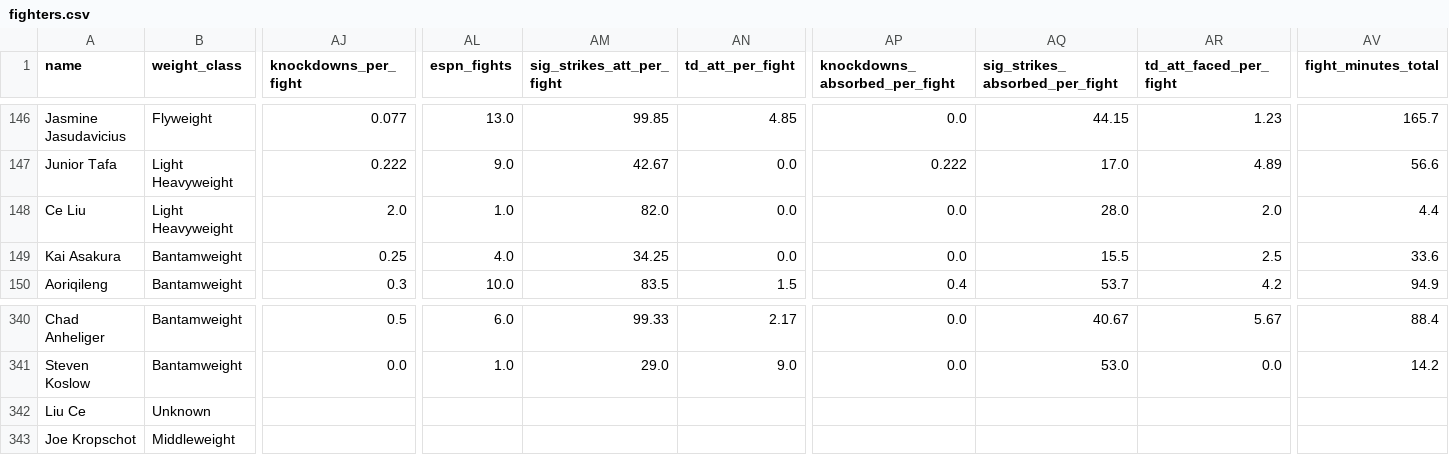
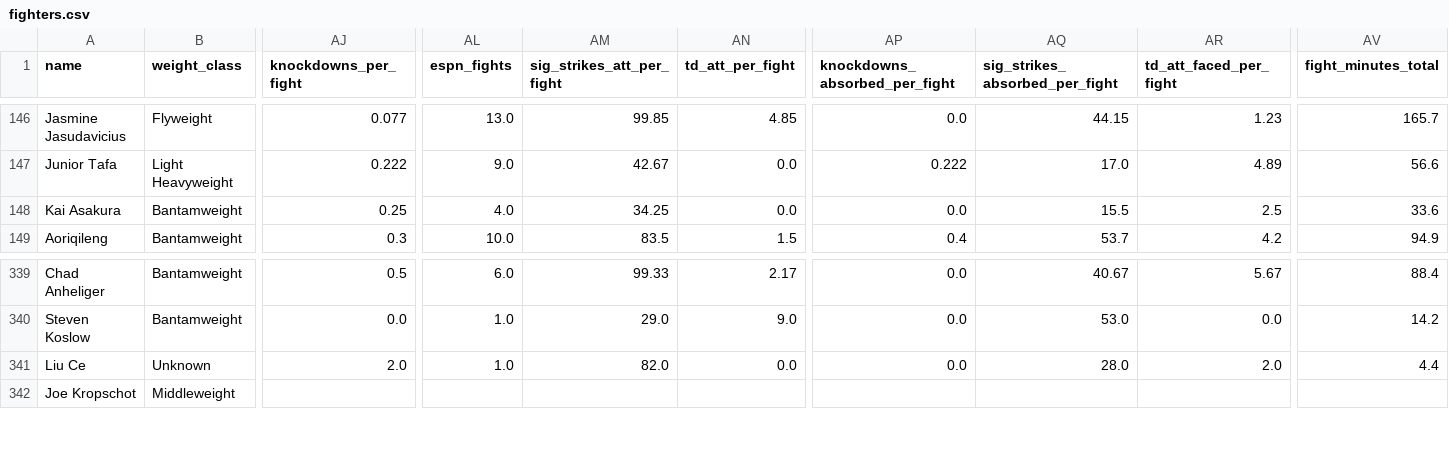
Before and after one commit to sb98park/ufc-edge-finder, a CSV file: data/fighters.csv, drawn as a sheet; only a part is shown, gaps mark what is left out; removed rows and columns are numbered as before the commit, all else as after; rows hold the shown columns only; the diff names each change by its address in the sheet, - before the commit and + after, or states it on an @@ line.

```diff
--- a/data/fighters.csv
+++ b/data/fighters.csv
-row 148: Ce Liu | Light Heavyweight | 2.0 | 1.0 | 82.0 | 0.0 | 0.0 | 28.0 | 2.0 | 4.4
-AJ341 (knockdowns_per_fight): (empty)
+AJ341 (knockdowns_per_fight): 2.0
-AL341 (espn_fights): (empty)
+AL341 (espn_fights): 1.0
-AM341 (sig_strikes_att_per_fight): (empty)
+AM341 (sig_strikes_att_per_fight): 82.0
-AN341 (td_att_per_fight): (empty)
+AN341 (td_att_per_fight): 0.0
-AP341 (knockdowns_absorbed_per_fight): (empty)
+AP341 (knockdowns_absorbed_per_fight): 0.0
-AQ341 (sig_strikes_absorbed_per_fight): (empty)
+AQ341 (sig_strikes_absorbed_per_fight): 28.0
-AR341 (td_att_faced_per_fight): (empty)
+AR341 (td_att_faced_per_fight): 2.0
-AV341 (fight_minutes_total): (empty)
+AV341 (fight_minutes_total): 4.4
```
Also changed, not shown: data/fight_cards.csv, 2 other files.
